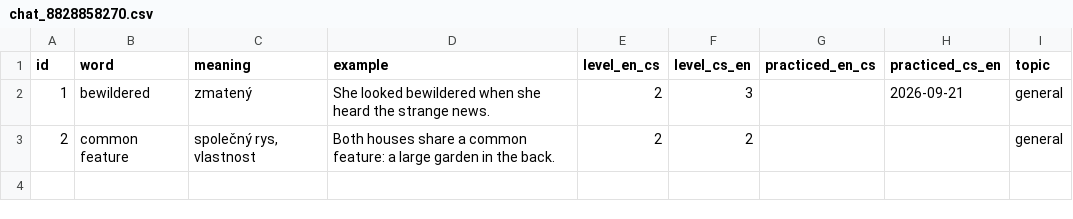
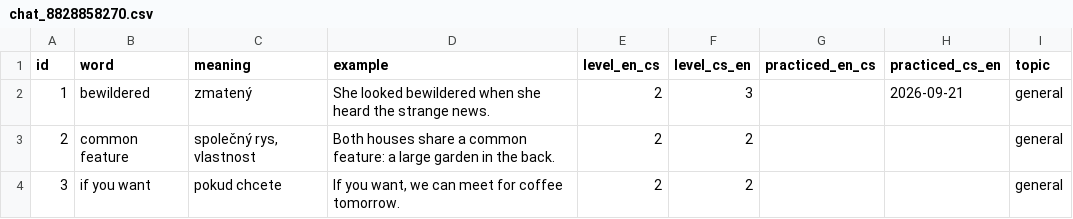
Before and after one commit to KubaDotVaclavik/flashc, a CSV file: data/chat_8828858270.csv, drawn as a sheet.

Commit message:
Record flashc-add

```diff
--- a/data/chat_8828858270.csv
+++ b/data/chat_8828858270.csv
@@ -3 +3,2 @@ id,word,meaning,example,level_en_cs,level_cs_en,practiced_en_cs,practiced_cs_en,
 2,common feature,"společný rys, vlastnost",Both houses share a common feature: a large garden in the back.,2,2,,,general
+3,if you want,pokud chcete,"If you want, we can meet for coffee tomorrow.",2,2,,,general
```
